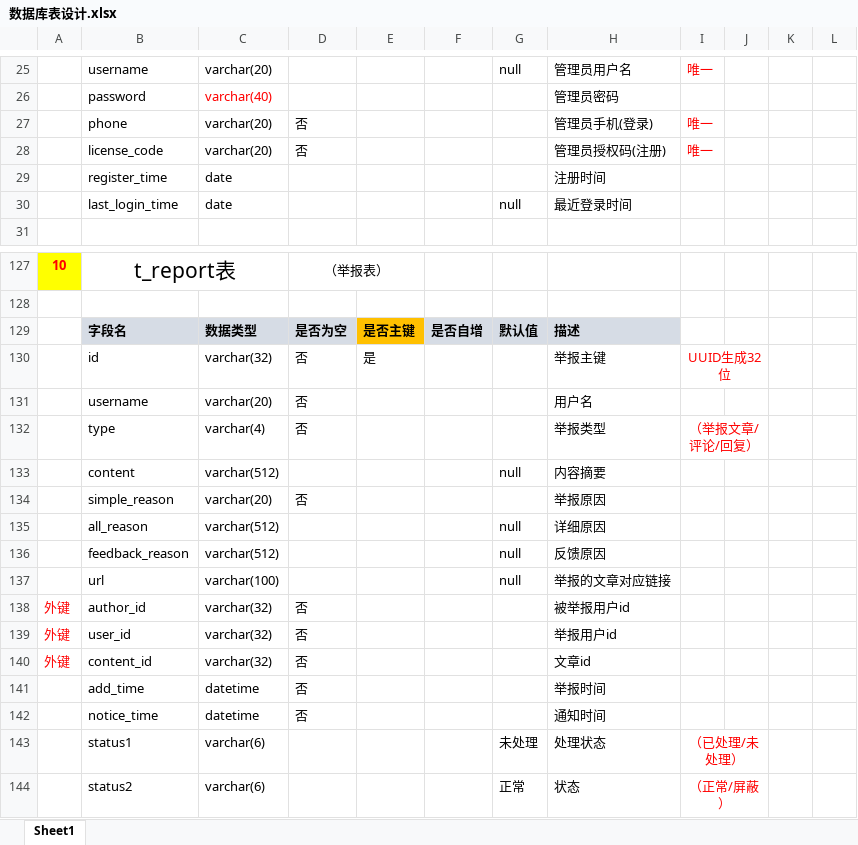
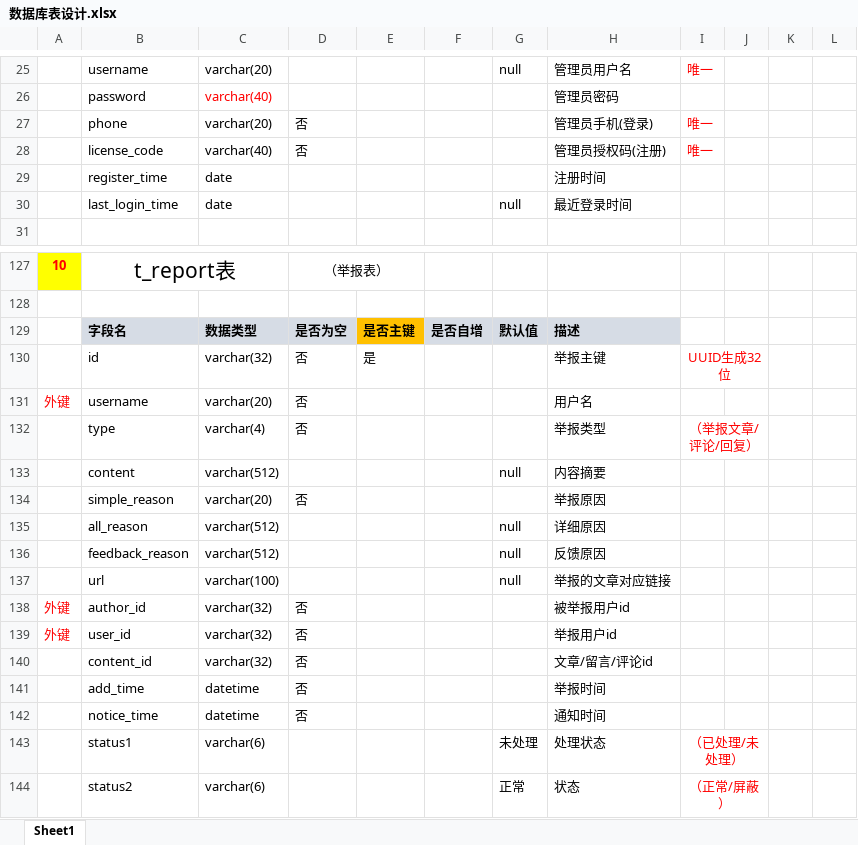
Before and after one commit to oOPsnut/threeBlog, an Excel workbook: WebContent/数据库表设计.xlsx, sheet Sheet1, drawn as a sheet; only a part is shown, gaps mark what is left out; values as stored, in another font and other column widths than the file's, no borders; the diff names each change by its address in the sheet, - before the commit and + after, or states it on an @@ line.

```diff
--- a/WebContent/数据库表设计.xlsx (sheet Sheet1)
+++ b/WebContent/数据库表设计.xlsx (sheet Sheet1)
-C28: varchar(20)
+C28: varchar(40)
-A131: (empty)
+A131: 外键
-A140: 外键
+A140: (empty)
-H140: 文章id
+H140: 文章/留言/评论id
```
Also changed, not shown: 21 other files.
